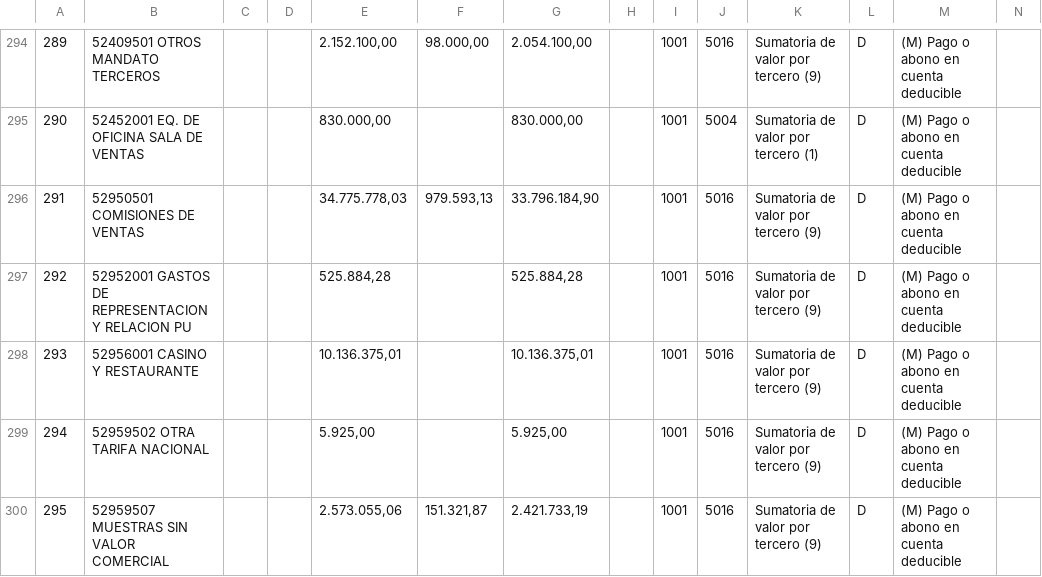
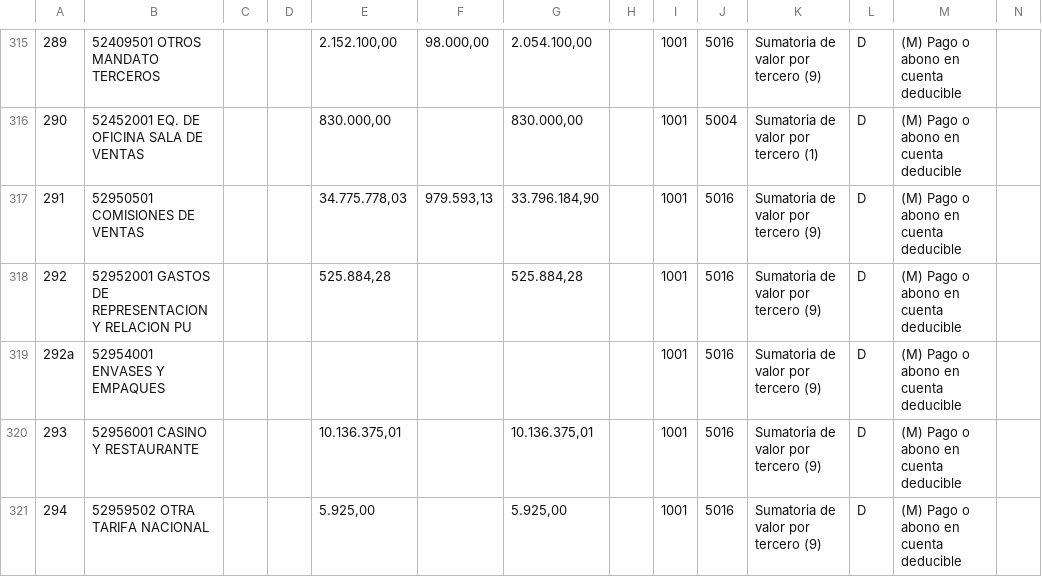
Before and after one commit to correadanielcoltrade/Medios_magneticos_supli, a CSV file: data/cuentas_medios_magneticos_2024.csv, drawn as a sheet; only a part is shown, gaps mark what is left out; the shorter side is filled out with more unchanged rows; rows hold the shown columns only; the diff covers the shown part only; the diff names each change by its address in the sheet, - before the commit and + after, or states it on an @@ line.

Commit message:
Agregar 25 nuevas cuentas al formato 1001
- Cuentas de entrada/salida gravados y exentos de IVA (14350110-14350113)
- Equipo de seguridad (15952001)
- Seguros: incendio, terremoto, sustracción, flota, responsabilidad civil, etc.
- Combustibles y lubricantes (51953501)
- Equipo de computación y comunicación (51452501)
- Servicios temporales y otros gastos operacionales

Total de cuentas en formato 1001: 135 (se agregaron 25 nuevas mantiendo las existentes)

```diff
--- a/data/cuentas_medios_magneticos_2024.csv
+++ b/data/cuentas_medios_magneticos_2024.csv
+row 319: 292a | 52954001 ENVASES Y EMPAQUES |  |  |  |  |  |  | 1001 | 5016 | Sumatoria de valor por tercero (9) | D | (M) Pago o abono en cuenta deducible
```
Also changed, not shown: 23 added rows and 5 edited cells elsewhere in this file.
